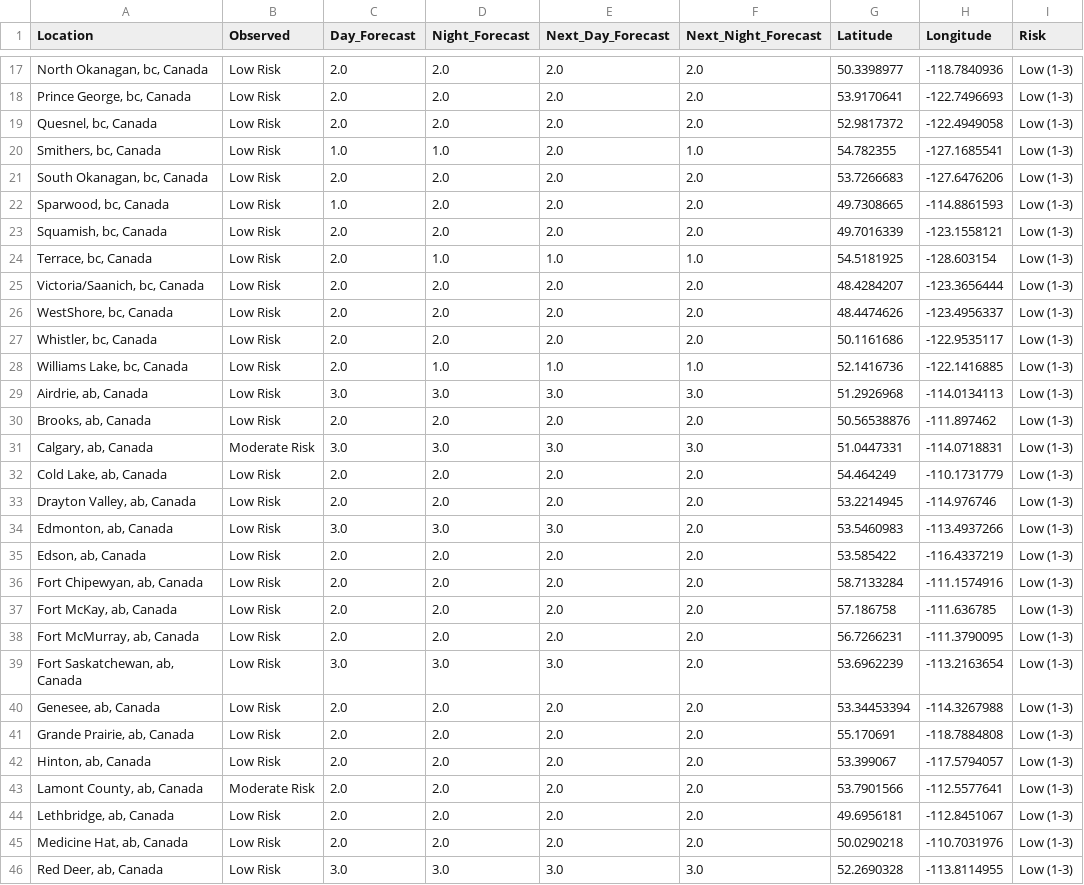
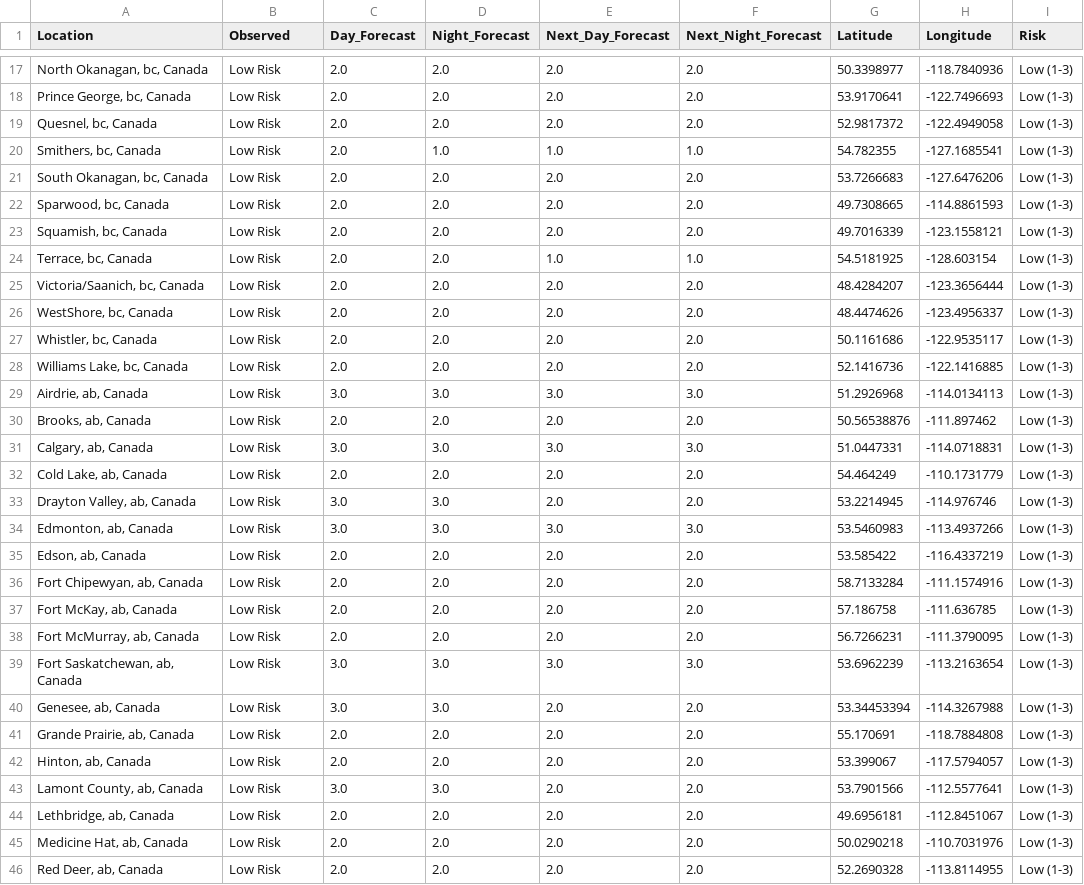
Before and after one commit to jagius/cda-air-quality-compiler, a CSV file: docs/compiled_air_quality_forecast.csv, drawn as a sheet; only a part is shown, gaps mark what is left out; the diff covers the shown part only; the diff names each change by its address in the sheet, - before the commit and + after, or states it on an @@ line.

```diff
--- a/docs/compiled_air_quality_forecast.csv
+++ b/docs/compiled_air_quality_forecast.csv
-C20 (Day_Forecast): 1.0
+C20 (Day_Forecast): 2.0
-E20 (Next_Day_Forecast): 2.0
+E20 (Next_Day_Forecast): 1.0
-C22 (Day_Forecast): 1.0
+C22 (Day_Forecast): 2.0
-D24 (Night_Forecast): 1.0
+D24 (Night_Forecast): 2.0
-D28 (Night_Forecast): 1.0
+D28 (Night_Forecast): 2.0
-E28 (Next_Day_Forecast): 1.0
+E28 (Next_Day_Forecast): 2.0
-F28 (Next_Night_Forecast): 1.0
+F28 (Next_Night_Forecast): 2.0
-B31 (Observed): Moderate Risk
+B31 (Observed): Low Risk
-C33 (Day_Forecast): 2.0
+C33 (Day_Forecast): 3.0
-D33 (Night_Forecast): 2.0
+D33 (Night_Forecast): 3.0
-F34 (Next_Night_Forecast): 2.0
+F34 (Next_Night_Forecast): 3.0
-F39 (Next_Night_Forecast): 2.0
+F39 (Next_Night_Forecast): 3.0
-C40 (Day_Forecast): 2.0
+C40 (Day_Forecast): 3.0
-D40 (Night_Forecast): 2.0
+D40 (Night_Forecast): 3.0
-B43 (Observed): Moderate Risk
+B43 (Observed): Low Risk
-C43 (Day_Forecast): 2.0
+C43 (Day_Forecast): 3.0
-D43 (Night_Forecast): 2.0
+D43 (Night_Forecast): 3.0
-C46 (Day_Forecast): 3.0
+C46 (Day_Forecast): 2.0
-D46 (Night_Forecast): 3.0
+D46 (Night_Forecast): 2.0
-E46 (Next_Day_Forecast): 3.0
+E46 (Next_Day_Forecast): 2.0
-F46 (Next_Night_Forecast): 3.0
+F46 (Next_Night_Forecast): 2.0
```
Also changed, not shown: 37 edited cells elsewhere in this file, docs/active_fires.csv, docs/active_fires_bc.csv, 8 other files.
